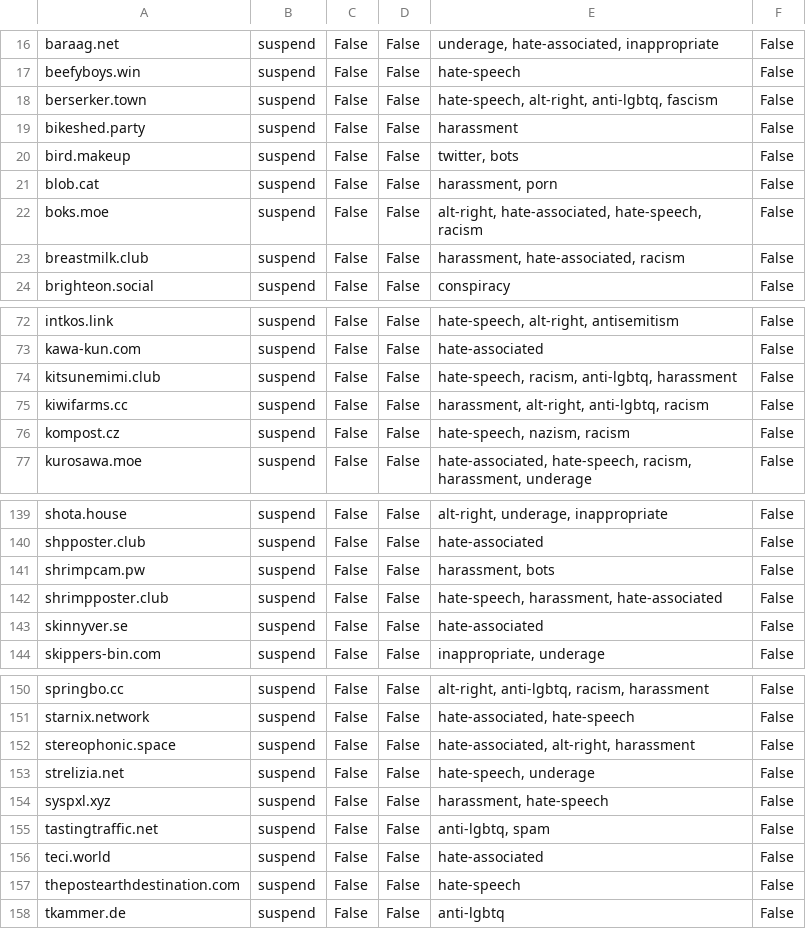
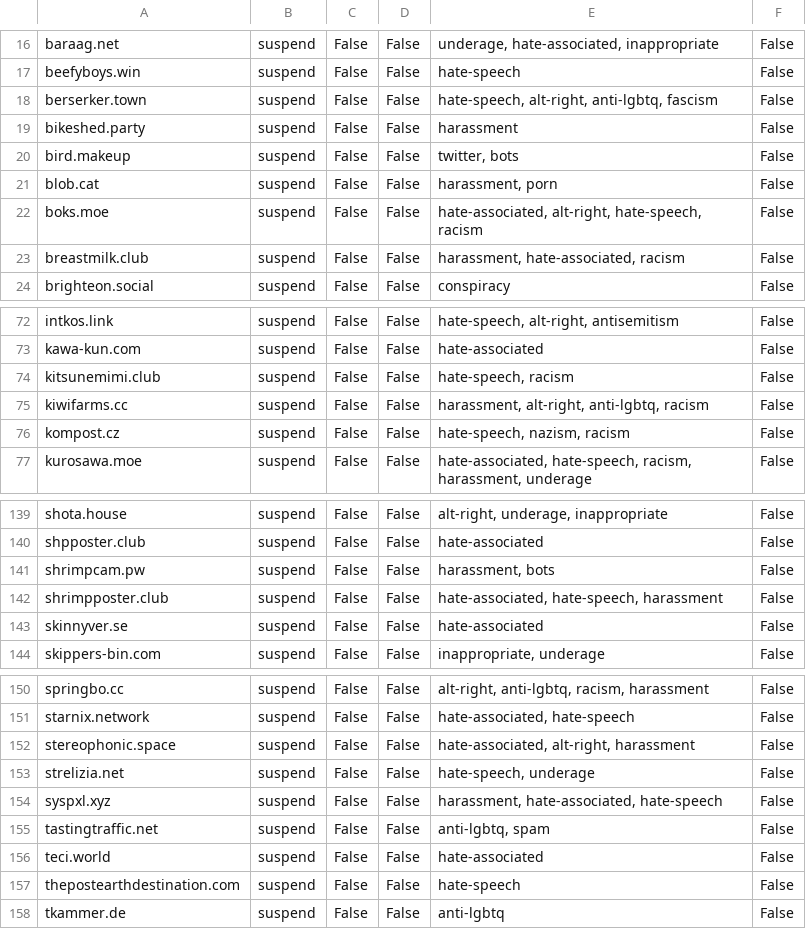
Before and after one commit to gardenfence/blocklist, a CSV file: gardenfence-mastodon.csv, drawn as a sheet; only a part is shown, gaps mark what is left out.

```diff
--- a/gardenfence-mastodon.csv
+++ b/gardenfence-mastodon.csv
@@ -21,3 +21,3 @@ bird.makeup,suspend,False,False,"twitter, bots",False
 blob.cat,suspend,False,False,"harassment, porn",False
-boks.moe,suspend,False,False,"alt-right, hate-associated, hate-speech, racism",False
+boks.moe,suspend,False,False,"hate-associated, alt-right, hate-speech, racism",False
 breastmilk.club,suspend,False,False,"harassment, hate-associated, racism",False
@@ -73,3 +73,3 @@ intkos.link,suspend,False,False,"hate-speech, alt-right, antisemitism",False
 kawa-kun.com,suspend,False,False,hate-associated,False
-kitsunemimi.club,suspend,False,False,"hate-speech, racism, anti-lgbtq, harassment",False
+kitsunemimi.club,suspend,False,False,"hate-speech, racism",False
 kiwifarms.cc,suspend,False,False,"harassment, alt-right, anti-lgbtq, racism",False
@@ -141,3 +141,3 @@ shpposter.club,suspend,False,False,hate-associated,False
 shrimpcam.pw,suspend,False,False,"harassment, bots",False
-shrimpposter.club,suspend,False,False,"hate-speech, harassment, hate-associated",False
+shrimpposter.club,suspend,False,False,"hate-associated, hate-speech, harassment",False
 skinnyver.se,suspend,False,False,hate-associated,False
@@ -153,3 +153,3 @@ stereophonic.space,suspend,False,False,"hate-associated, alt-right, harassment",
 strelizia.net,suspend,False,False,"hate-speech, underage",False
-syspxl.xyz,suspend,False,False,"harassment, hate-speech",False
+syspxl.xyz,suspend,False,False,"harassment, hate-associated, hate-speech",False
 tastingtraffic.net,suspend,False,False,"anti-lgbtq, spam",False
```
Also changed, not shown: gardenfence-fediblocksync.csv, 1 other file.
